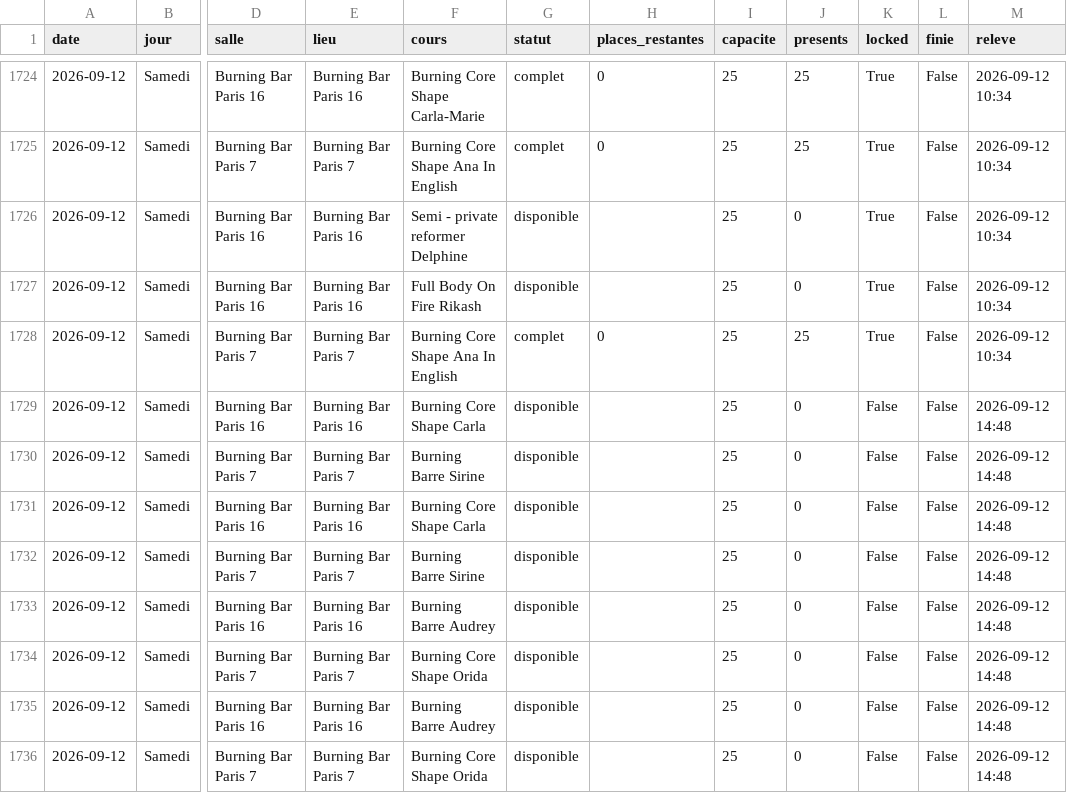
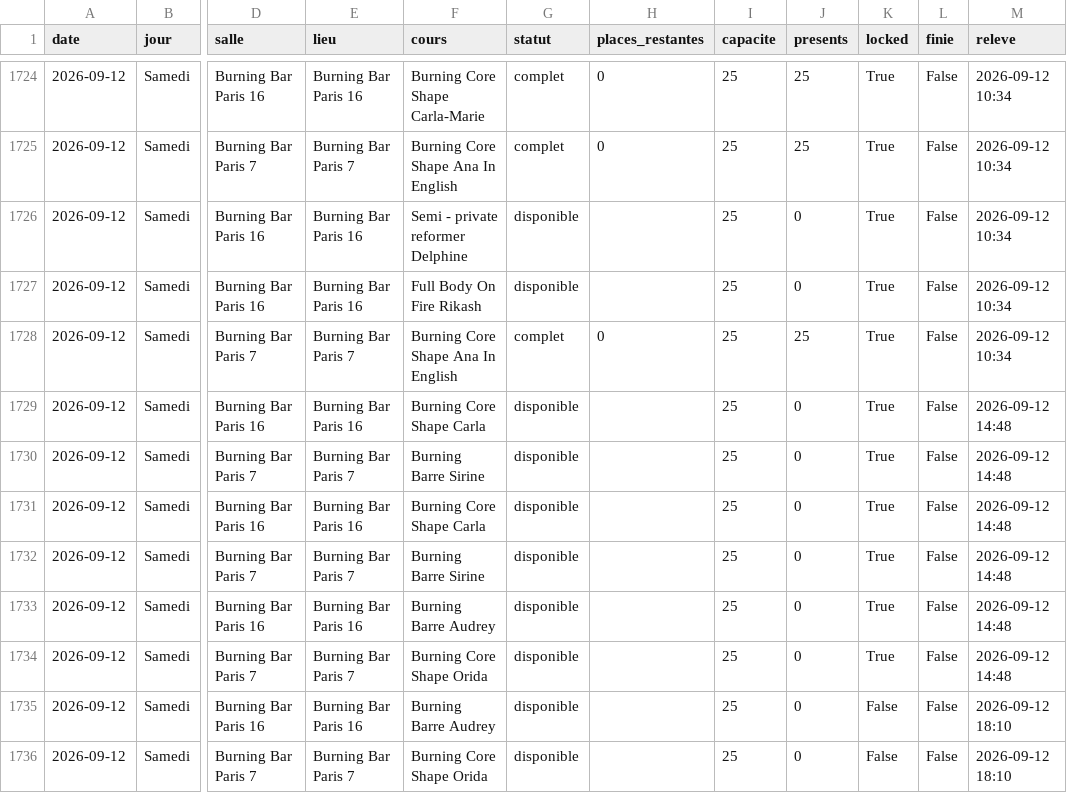
Before and after one commit to sachabitoun17-ctrl/reset, a CSV file: burningbar_seances.csv, drawn as a sheet; only a part is shown, gaps mark what is left out; the diff names each change by its address in the sheet, - before the commit and + after, or states it on an @@ line.

```diff
--- a/burningbar_seances.csv
+++ b/burningbar_seances.csv
-K1729:K1734 (locked): False
+K1729:K1734 (locked): True
-M1735:M1736 (releve): 2026-09-12 14:48
+M1735:M1736 (releve): 2026-09-12 18:10
```
Also changed, not shown: senseclub_seances.csv, 4 other files.
